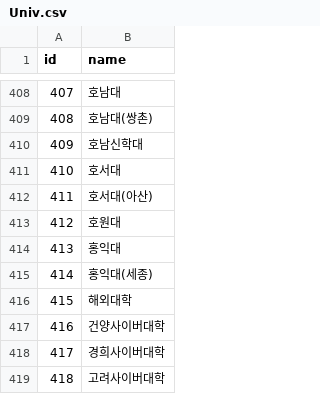
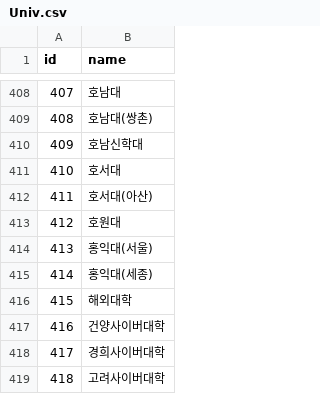
Before and after one commit to nyongee12/ourcampus_party, a CSV file: public/Univ.csv, drawn as a sheet; only a part is shown, gaps mark what is left out; the diff covers the shown part only.

```diff
--- a/public/Univ.csv
+++ b/public/Univ.csv
@@ -413,3 +413,3 @@ id,name
 412,호원대
-413,홍익대
+413,홍익대(서울)
 414,홍익대(세종)
```
Also changed, not shown: 16 edited cells elsewhere in this file, 5 other files.
